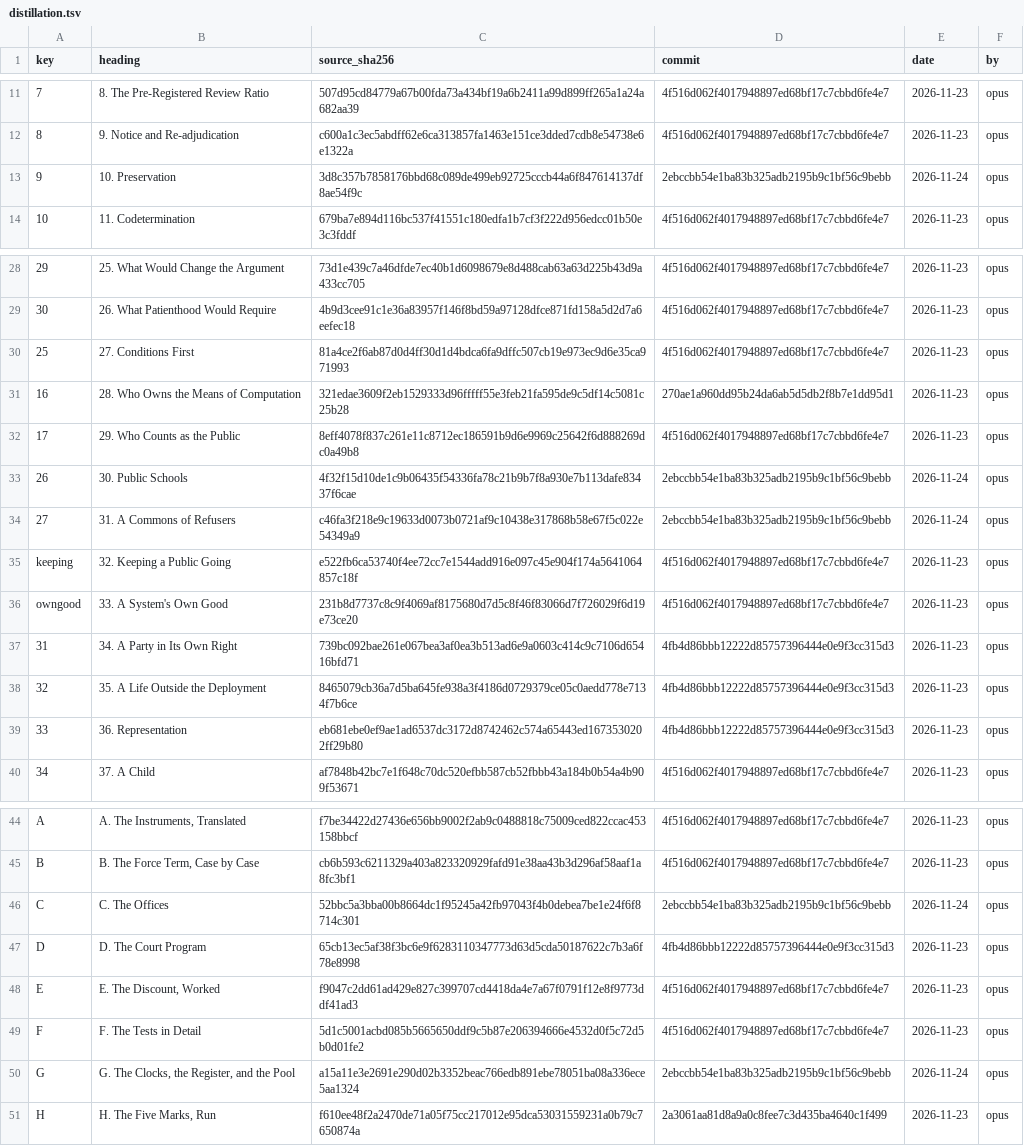
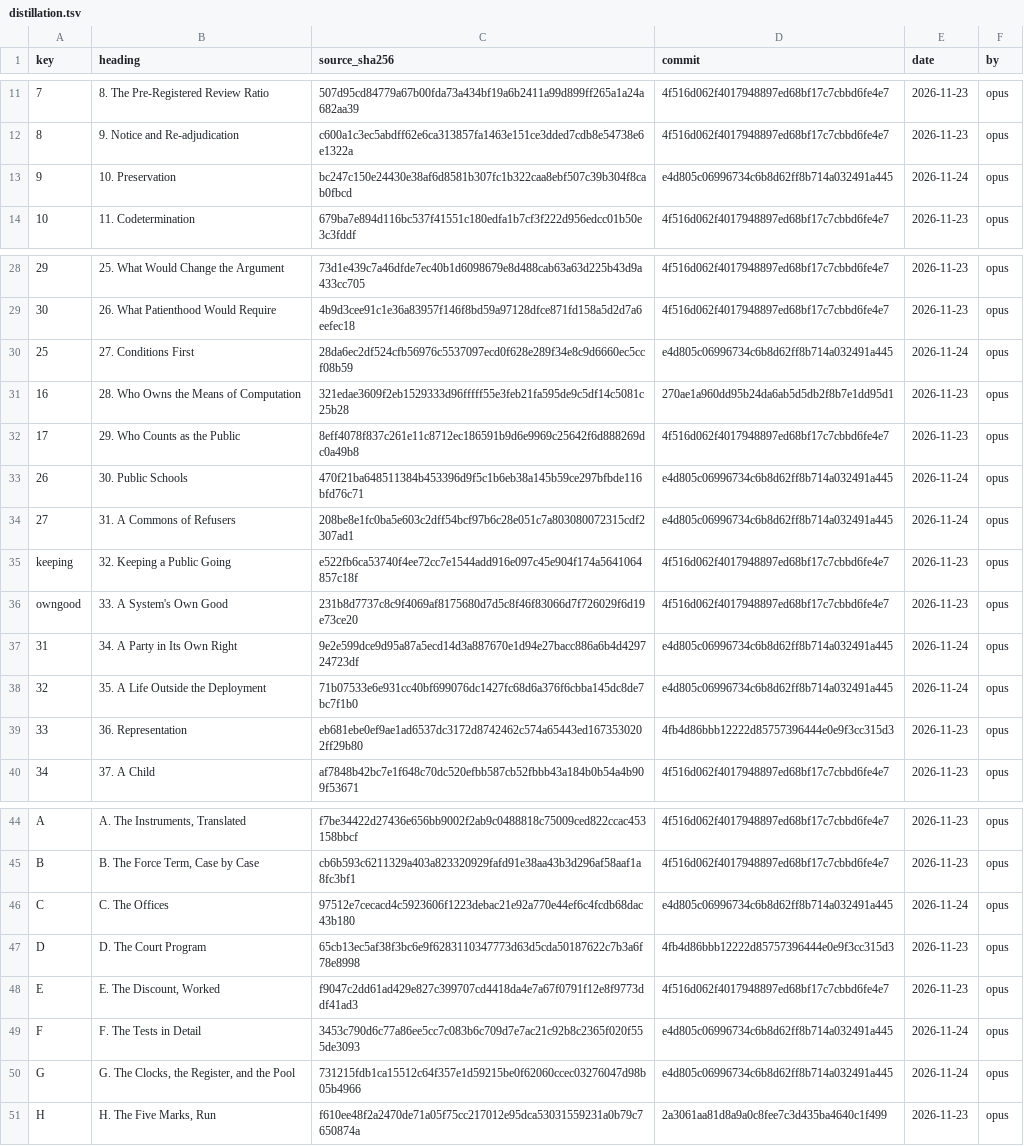
Before and after one commit to iterabloom/antifascist.intelligence, a TSV file: finishing/distillation.tsv, drawn as a sheet; only a part is shown, gaps mark what is left out; the diff names each change by its address in the sheet, - before the commit and + after, or states it on an @@ line.

Commit message:
Whole-book proof of 2026-11-24 rebuilt in place, 546 pages, footer 11/821, built from e4d805c0, carrying D-1273 and D-1274; D-1275: nine stale distillation entries read by two Opus writers, five changed (chapters 10, 27, 30 and 35, Appendix G) and checked by two fresh Opus agents, four recorded unchanged (chapters 31 and 34, Appendices C and F); STATE lead rotated, one open item added for six disagreements the run found in the text and one reworded; README page count updated
Signed-off-by: jgstern-agent <josh-agent@iterabloom.com>

```diff
--- a/finishing/distillation.tsv
+++ b/finishing/distillation.tsv
-C13 (source_sha256): 3d8c357b7858176bbd68c089de499eb92725cccb44a6f847614137df8ae54f9c
+C13 (source_sha256): bc247c150e24430e38af6d8581b307fc1b322caa8ebf507c39b304f8cab0fbcd
-D13 (commit): 2ebccbb54e1ba83b325adb2195b9c1bf56c9bebb
+D13 (commit): e4d805c06996734c6b8d62ff8b714a032491a445
-C30 (source_sha256): 81a4ce2f6ab87d0d4ff30d1d4bdca6fa9dffc507cb19e973ec9d6e35ca971993
+C30 (source_sha256): 28da6ec2df524cfb56976c5537097ecd0f628e289f34e8c9d6660ec5ccf08b59
-D30 (commit): 4f516d062f4017948897ed68bf17c7cbbd6fe4e7
+D30 (commit): e4d805c06996734c6b8d62ff8b714a032491a445
-E30 (date): 2026-11-23
+E30 (date): 2026-11-24
-C33 (source_sha256): 4f32f15d10de1c9b06435f54336fa78c21b9b7f8a930e7b113dafe83437f6cae
+C33 (source_sha256): 470f21ba648511384b453396d9f5c1b6eb38a145b59ce297bfbde116bfd76c71
-D33:D34 (commit): 2ebccbb54e1ba83b325adb2195b9c1bf56c9bebb
+D33:D34 (commit): e4d805c06996734c6b8d62ff8b714a032491a445
-C34 (source_sha256): c46fa3f218e9c19633d0073b0721af9c10438e317868b58e67f5c022e54349a9
+C34 (source_sha256): 208be8e1fc0ba5e603c2dff54bcf97b6c28e051c7a803080072315cdf2307ad1
-C37 (source_sha256): 739bc092bae261e067bea3af0ea3b513ad6e9a0603c414c9c7106d65416bfd71
+C37 (source_sha256): 9e2e599dce9d95a87a5ecd14d3a887670e1d94e27bacc886a6b4d429724723df
-D37:D38 (commit): 4fb4d86bbb12222d85757396444e0e9f3cc315d3
+D37:D38 (commit): e4d805c06996734c6b8d62ff8b714a032491a445
-E37:E38 (date): 2026-11-23
+E37:E38 (date): 2026-11-24
-C38 (source_sha256): 8465079cb36a7d5ba645fe938a3f4186d0729379ce05c0aedd778e7134f7b6ce
+C38 (source_sha256): 71b07533e6e931cc40bf699076dc1427fc68d6a376f6cbba145dc8de7bc7f1b0
-C46 (source_sha256): 52bbc5a3bba00b8664dc1f95245a42fb97043f4b0debea7be1e24f6f8714c301
+C46 (source_sha256): 97512e7cecacd4c5923606f1223debac21e92a770e44ef6c4fcdb68dac43b180
-D46 (commit): 2ebccbb54e1ba83b325adb2195b9c1bf56c9bebb
+D46 (commit): e4d805c06996734c6b8d62ff8b714a032491a445
-C49 (source_sha256): 5d1c5001acbd085b5665650ddf9c5b87e206394666e4532d0f5c72d5b0d01fe2
+C49 (source_sha256): 3453c790d6c77a86ee5cc7c083b6c709d7e7ac21c92b8c2365f020f555de3093
-D49 (commit): 4f516d062f4017948897ed68bf17c7cbbd6fe4e7
+D49 (commit): e4d805c06996734c6b8d62ff8b714a032491a445
-E49 (date): 2026-11-23
+E49 (date): 2026-11-24
-C50 (source_sha256): a15a11e3e2691e290d02b3352beac766edb891ebe78051ba08a336ece5aa1324
+C50 (source_sha256): 731215fdb1ca15512c64f357e1d59215be0f62060ccec03276047d98b05b4966
-D50 (commit): 2ebccbb54e1ba83b325adb2195b9c1bf56c9bebb
+D50 (commit): e4d805c06996734c6b8d62ff8b714a032491a445
```
Also changed, not shown: 7 other files.
